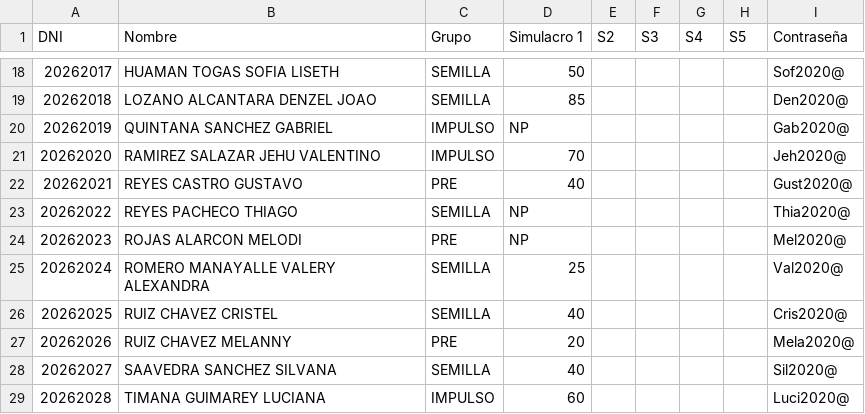
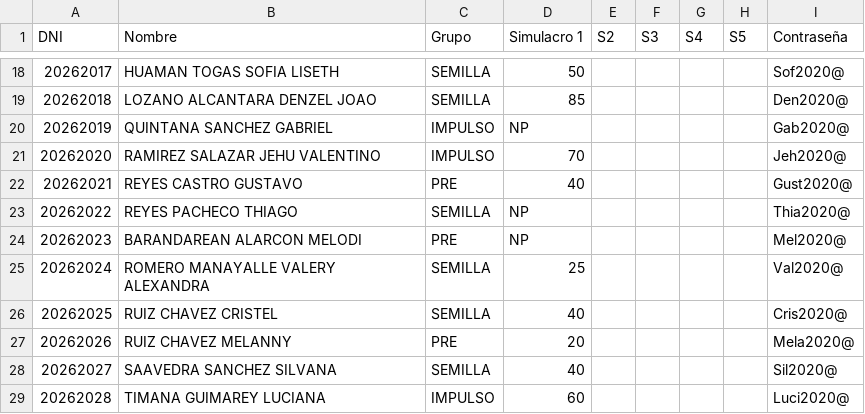
Before and after one commit to academicosmir2-dot/mir2-web, a CSV file: resultados.csv, drawn as a sheet; only a part is shown, gaps mark what is left out.

Commit message:
Update resultados.csv

```diff
--- a/resultados.csv
+++ b/resultados.csv
@@ -23,3 +23,3 @@ DNI;Nombre;Grupo;Simulacro 1;S2;S3;S4;S5;Contraseña
 20262022;REYES PACHECO THIAGO;SEMILLA;NP;;;;;Thia2020@
-20262023;ROJAS ALARCON MELODI;PRE;NP;;;;;Mel2020@
+20262023;BARANDAREAN ALARCON MELODI;PRE;NP;;;;;Mel2020@
 20262024;ROMERO MANAYALLE VALERY ALEXANDRA;SEMILLA;25;;;;;Val2020@
```
